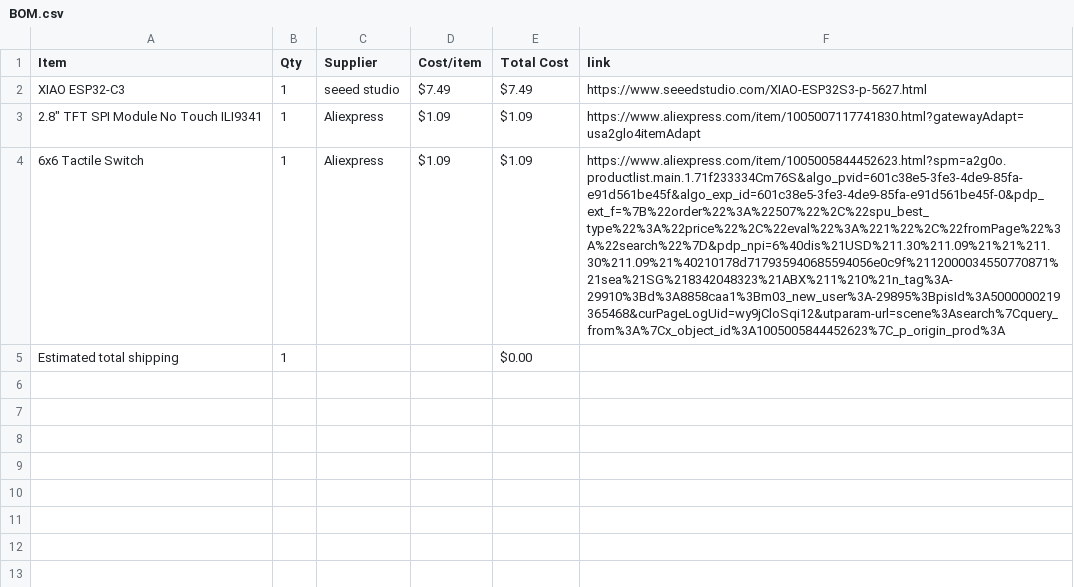
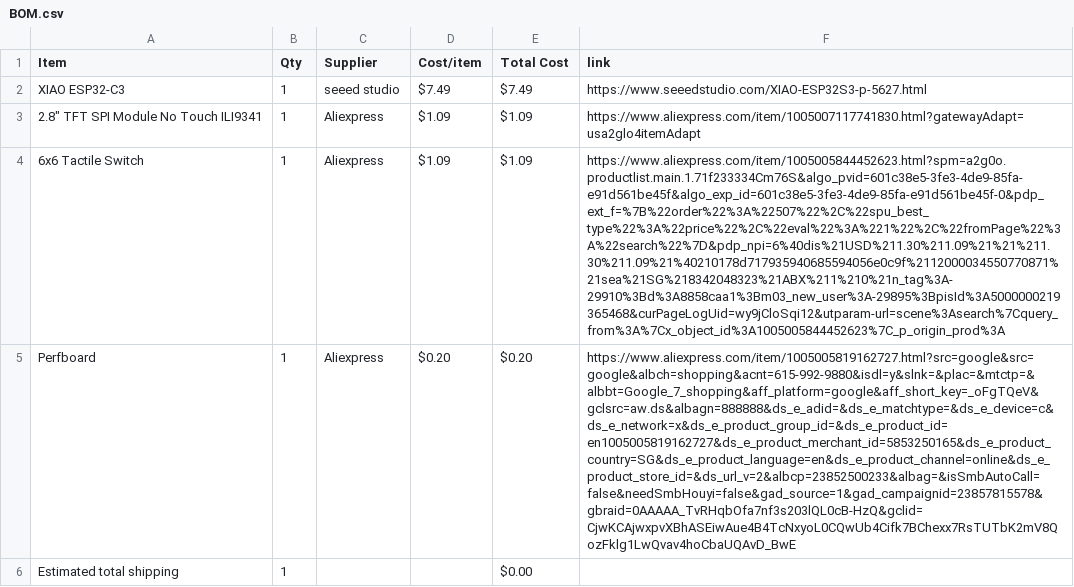
Before and after one commit to choosye/DAYFRAME, a CSV file: BOM.csv, drawn as a sheet; the diff names each change by its address in the sheet, - before the commit and + after, or states it on an @@ line.

Commit message:
Sync DAYFRAME from Half Life

```diff
--- a/BOM.csv
+++ b/BOM.csv
+row 5: Perfboard | 1 | Aliexpress | $0.20 | $0.20 | https://www.aliexpress.com/item/1005005819162727.html?src=google&src=google&albch=shopping&acnt=615-992-9880&isdl=y&slnk=&plac=&mtctp=&albbt=Google_7_shopping&aff_platform=google&aff_short_key=_oFgTQeV&gclsrc=aw.ds&albagn=888888&ds_e_adid=&ds_e_matchtype=&ds_e_device=c&ds_e_network=x&ds_e_product_group_id=&ds_e_product_id=en1005005819162727&ds_e_product_merchant_id=5853250165&ds_e_product_country=SG&ds_e_product_language=en&ds_e_product_channel=online&ds_e_product_store_id=&ds_url_v=2&albcp=23852500233&albag=&isSmbAutoCall=false&needSmbHouyi=false&gad_source=1&gad_campaignid=23857815578&gbraid=0AAAAA_TvRHqbOfa7nf3s203lQL0cB-HzQ&gclid=CjwKCAjwxpvXBhASEiwAue4B4TcNxyoL0CQwUb4Cifk7BChexx7RsTUTbK2mV8QozFklg1LwQvav4hoCbaUQAvD_BwE
```
